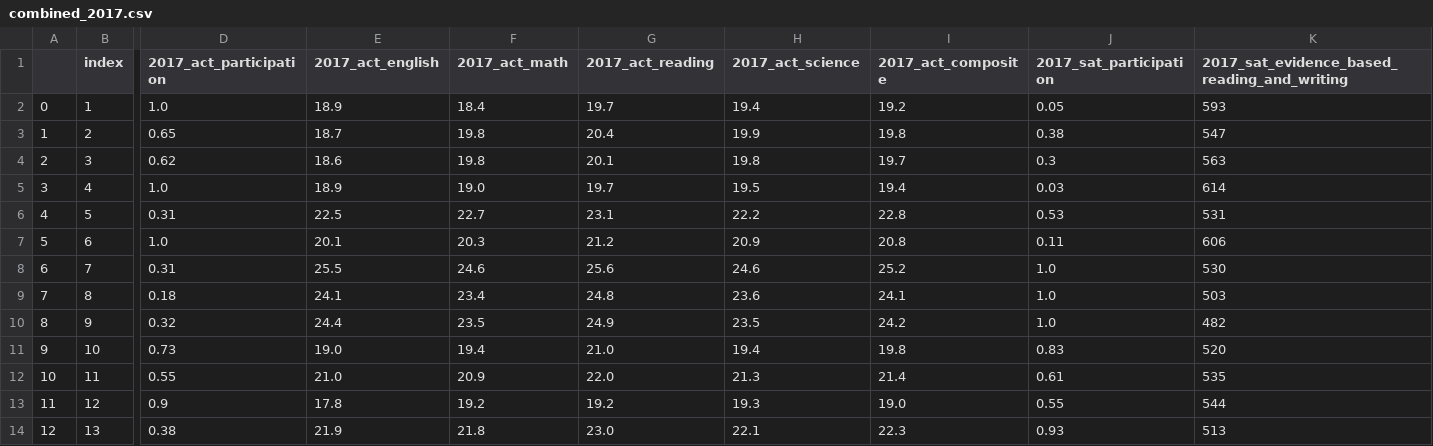
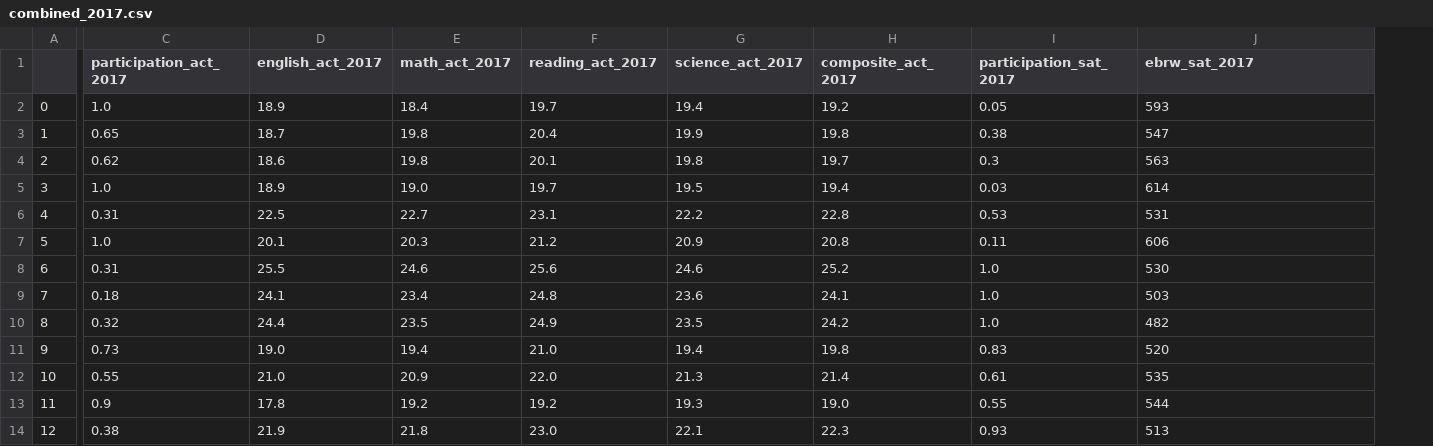
Before and after one commit to EricHeidbreder/GA_projects, a CSV file: projects/project-1-master/code/data/combined_2017.csv, drawn as a sheet; only a part is shown, gaps mark what is left out; removed rows and columns are numbered as before the commit, all else as after; the diff covers the shown part only; the diff names each change by its address in the sheet, - before the commit and + after, or states it on an @@ line.

```diff
--- a/projects/project-1-master/code/data/combined_2017.csv
+++ b/projects/project-1-master/code/data/combined_2017.csv
-column B (index), rows 2-14: 1 | 2 | 3 | 4 | 5 | 6 | 7 | 8 | 9 | 10 | 11 | 12 | 13
-C1: 2017_act_participation
+C1: participation_act_2017
-D1: 2017_act_english
+D1: english_act_2017
-E1: 2017_act_math
+E1: math_act_2017
-F1: 2017_act_reading
+F1: reading_act_2017
-G1: 2017_act_science
+G1: science_act_2017
-H1: 2017_act_composite
+H1: composite_act_2017
-I1: 2017_sat_participation
+I1: participation_sat_2017
-J1: 2017_sat_evidence_based_reading_and_writing
+J1: ebrw_sat_2017
```
Also changed, not shown: 2 edited cells elsewhere in this file, 4 other files.
